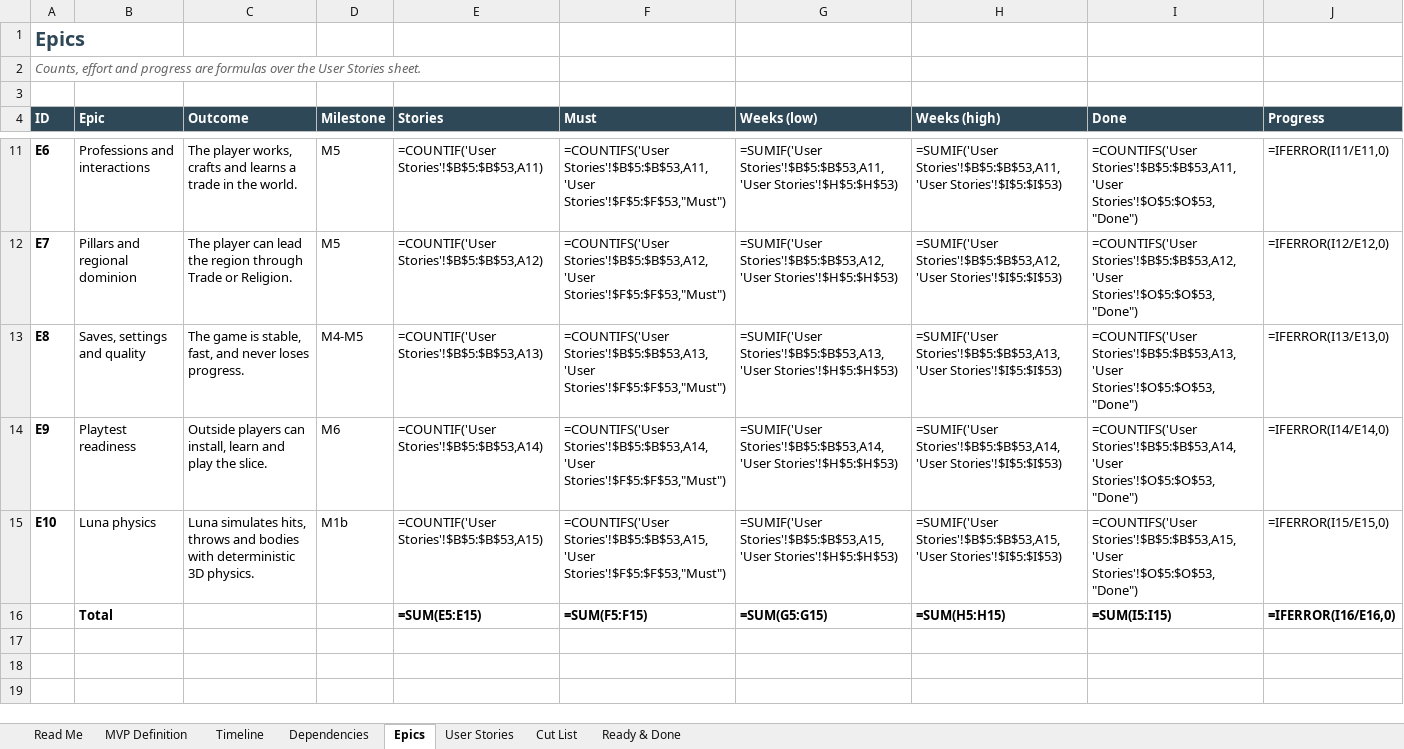
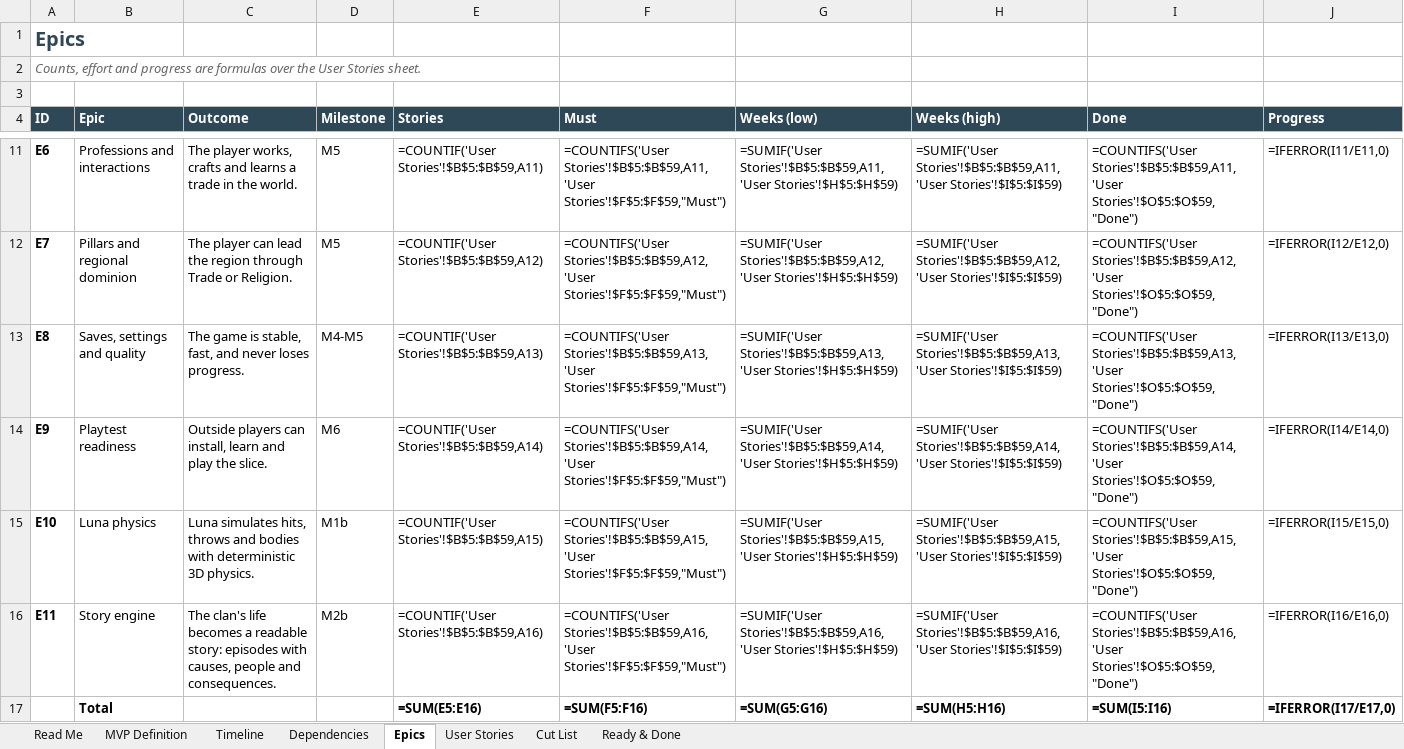
Before and after one commit to marius-stoian/Project-Odyssey, an Excel workbook: docs/project/requirements/Project Odyssey - MVP Backlog.xlsx, sheet Epics, drawn as a sheet; only a part is shown, gaps mark what is left out; values as stored, in another font and other column widths than the file's, no borders; formulas without a stored value are shown as written; addresses are those after the commit; the diff covers the shown part only; the diff names each change by its address in the sheet, - before the commit and + after, or states it on an @@ line.

Commit message:
Docs: sync workspace files from Drive (requirements v1.6, backlog: M2b Story engine)

```diff
--- a/docs/project/requirements/Project Odyssey - MVP Backlog.xlsx (sheet Epics)
+++ b/docs/project/requirements/Project Odyssey - MVP Backlog.xlsx (sheet Epics)
-E11 (Stories): =COUNTIF('User Stories'!$B$5:$B$53,A11)
+E11 (Stories): =COUNTIF('User Stories'!$B$5:$B$59,A11)
-F11 (Must): =COUNTIFS('User Stories'!$B$5:$B$53,A11,'User Stories'!$F$5:$F$53,"Must")
+F11 (Must): =COUNTIFS('User Stories'!$B$5:$B$59,A11,'User Stories'!$F$5:$F$59,"Must")
-G11 (Weeks (low)): =SUMIF('User Stories'!$B$5:$B$53,A11,'User Stories'!$H$5:$H$53)
+G11 (Weeks (low)): =SUMIF('User Stories'!$B$5:$B$59,A11,'User Stories'!$H$5:$H$59)
-H11 (Weeks (high)): =SUMIF('User Stories'!$B$5:$B$53,A11,'User Stories'!$I$5:$I$53)
+H11 (Weeks (high)): =SUMIF('User Stories'!$B$5:$B$59,A11,'User Stories'!$I$5:$I$59)
-I11 (Done): =COUNTIFS('User Stories'!$B$5:$B$53,A11,'User Stories'!$O$5:$O$53,"Done")
+I11 (Done): =COUNTIFS('User Stories'!$B$5:$B$59,A11,'User Stories'!$O$5:$O$59,"Done")
-E12 (Stories): =COUNTIF('User Stories'!$B$5:$B$53,A12)
+E12 (Stories): =COUNTIF('User Stories'!$B$5:$B$59,A12)
-F12 (Must): =COUNTIFS('User Stories'!$B$5:$B$53,A12,'User Stories'!$F$5:$F$53,"Must")
+F12 (Must): =COUNTIFS('User Stories'!$B$5:$B$59,A12,'User Stories'!$F$5:$F$59,"Must")
-G12 (Weeks (low)): =SUMIF('User Stories'!$B$5:$B$53,A12,'User Stories'!$H$5:$H$53)
+G12 (Weeks (low)): =SUMIF('User Stories'!$B$5:$B$59,A12,'User Stories'!$H$5:$H$59)
-H12 (Weeks (high)): =SUMIF('User Stories'!$B$5:$B$53,A12,'User Stories'!$I$5:$I$53)
+H12 (Weeks (high)): =SUMIF('User Stories'!$B$5:$B$59,A12,'User Stories'!$I$5:$I$59)
-I12 (Done): =COUNTIFS('User Stories'!$B$5:$B$53,A12,'User Stories'!$O$5:$O$53,"Done")
+I12 (Done): =COUNTIFS('User Stories'!$B$5:$B$59,A12,'User Stories'!$O$5:$O$59,"Done")
-E13 (Stories): =COUNTIF('User Stories'!$B$5:$B$53,A13)
+E13 (Stories): =COUNTIF('User Stories'!$B$5:$B$59,A13)
-F13 (Must): =COUNTIFS('User Stories'!$B$5:$B$53,A13,'User Stories'!$F$5:$F$53,"Must")
+F13 (Must): =COUNTIFS('User Stories'!$B$5:$B$59,A13,'User Stories'!$F$5:$F$59,"Must")
-G13 (Weeks (low)): =SUMIF('User Stories'!$B$5:$B$53,A13,'User Stories'!$H$5:$H$53)
+G13 (Weeks (low)): =SUMIF('User Stories'!$B$5:$B$59,A13,'User Stories'!$H$5:$H$59)
-H13 (Weeks (high)): =SUMIF('User Stories'!$B$5:$B$53,A13,'User Stories'!$I$5:$I$53)
+H13 (Weeks (high)): =SUMIF('User Stories'!$B$5:$B$59,A13,'User Stories'!$I$5:$I$59)
-I13 (Done): =COUNTIFS('User Stories'!$B$5:$B$53,A13,'User Stories'!$O$5:$O$53,"Done")
+I13 (Done): =COUNTIFS('User Stories'!$B$5:$B$59,A13,'User Stories'!$O$5:$O$59,"Done")
-E14 (Stories): =COUNTIF('User Stories'!$B$5:$B$53,A14)
+E14 (Stories): =COUNTIF('User Stories'!$B$5:$B$59,A14)
-F14 (Must): =COUNTIFS('User Stories'!$B$5:$B$53,A14,'User Stories'!$F$5:$F$53,"Must")
+F14 (Must): =COUNTIFS('User Stories'!$B$5:$B$59,A14,'User Stories'!$F$5:$F$59,"Must")
-G14 (Weeks (low)): =SUMIF('User Stories'!$B$5:$B$53,A14,'User Stories'!$H$5:$H$53)
+G14 (Weeks (low)): =SUMIF('User Stories'!$B$5:$B$59,A14,'User Stories'!$H$5:$H$59)
-H14 (Weeks (high)): =SUMIF('User Stories'!$B$5:$B$53,A14,'User Stories'!$I$5:$I$53)
+H14 (Weeks (high)): =SUMIF('User Stories'!$B$5:$B$59,A14,'User Stories'!$I$5:$I$59)
-I14 (Done): =COUNTIFS('User Stories'!$B$5:$B$53,A14,'User Stories'!$O$5:$O$53,"Done")
+I14 (Done): =COUNTIFS('User Stories'!$B$5:$B$59,A14,'User Stories'!$O$5:$O$59,"Done")
-E15 (Stories): =COUNTIF('User Stories'!$B$5:$B$53,A15)
+E15 (Stories): =COUNTIF('User Stories'!$B$5:$B$59,A15)
-F15 (Must): =COUNTIFS('User Stories'!$B$5:$B$53,A15,'User Stories'!$F$5:$F$53,"Must")
+F15 (Must): =COUNTIFS('User Stories'!$B$5:$B$59,A15,'User Stories'!$F$5:$F$59,"Must")
-G15 (Weeks (low)): =SUMIF('User Stories'!$B$5:$B$53,A15,'User Stories'!$H$5:$H$53)
+G15 (Weeks (low)): =SUMIF('User Stories'!$B$5:$B$59,A15,'User Stories'!$H$5:$H$59)
-H15 (Weeks (high)): =SUMIF('User Stories'!$B$5:$B$53,A15,'User Stories'!$I$5:$I$53)
+H15 (Weeks (high)): =SUMIF('User Stories'!$B$5:$B$59,A15,'User Stories'!$I$5:$I$59)
-I15 (Done): =COUNTIFS('User Stories'!$B$5:$B$53,A15,'User Stories'!$O$5:$O$53,"Done")
+I15 (Done): =COUNTIFS('User Stories'!$B$5:$B$59,A15,'User Stories'!$O$5:$O$59,"Done")
+row 16: E11 | Story engine | The clan's life becomes a readable story: episodes with causes, people and consequences. | M2b | =COUNTIF('User Stories'!$B$5:$B$59,A16) | =COUNTIFS('User Stories'!$B$5:$B$59,A16,'User Stories'!$F$5:$F$59,"Must") | =SUMIF('User Stories'!$B$5:$B$59,A16,'User Stories'!$H$5:$H$59) | =SUMIF('User Stories'!$B$5:$B$59,A16,'User Stories'!$I$5:$I$59) | =COUNTIFS('User Stories'!$B$5:$B$59,A16,'User Stories'!$O$5:$O$59,"Done") | =IFERROR(I16/E16,0)
-E17 (Stories): =SUM(E5:E15)
+E17 (Stories): =SUM(E5:E16)
-F17 (Must): =SUM(F5:F15)
+F17 (Must): =SUM(F5:F16)
-G17 (Weeks (low)): =SUM(G5:G15)
+G17 (Weeks (low)): =SUM(G5:G16)
-H17 (Weeks (high)): =SUM(H5:H15)
+H17 (Weeks (high)): =SUM(H5:H16)
-I17 (Done): =SUM(I5:I15)
+I17 (Done): =SUM(I5:I16)
-J17 (Progress): =IFERROR(I16/E16,0)
+J17 (Progress): =IFERROR(I17/E17,0)
```
Also changed, not shown: 30 edited cells elsewhere in this sheet, sheet User Stories, sheet Timeline, sheet Dependencies, sheet MVP Definition, 1 other file.
